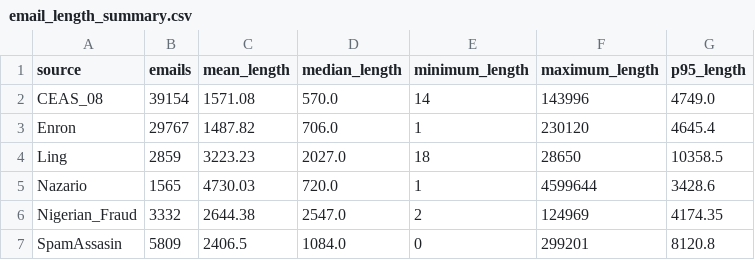
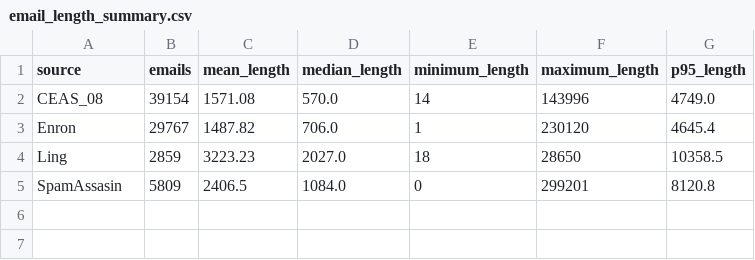
Before and after one commit to katherinestacyh/phishing-detection-generalization, a CSV file: results/email_length_summary.csv, drawn as a sheet; the diff names each change by its address in the sheet, - before the commit and + after, or states it on an @@ line.

Commit message:
Deliverable 2 - Updated EDA and Spam Dataset Cleaning
Continued working on Deliverable 2 using the revised spam detection dataset.

- Updated all three EDA graphs to reflect the four selected corpora.
- Preserved the original six-source graphs for reference.
- Updated email length and URL distribution summaries.
- Added a cleaning script to handle missing text and normalize whitespace.
- Created a cleaned modeling dataset with 77,589 usable emails.
- Confirmed that no records needed to be excluded during text cleaning.

Next: Create train/validation/test splits and run the Logistic Regression baseline.

```diff
--- a/results/email_length_summary.csv
+++ b/results/email_length_summary.csv
-row 5: Nazario | 1565 | 4730.03 | 720.0 | 1 | 4599644 | 3428.6
-row 6: Nigerian_Fraud | 3332 | 2644.38 | 2547.0 | 2 | 124969 | 4174.35
```
Also changed, not shown: 13 other files.
